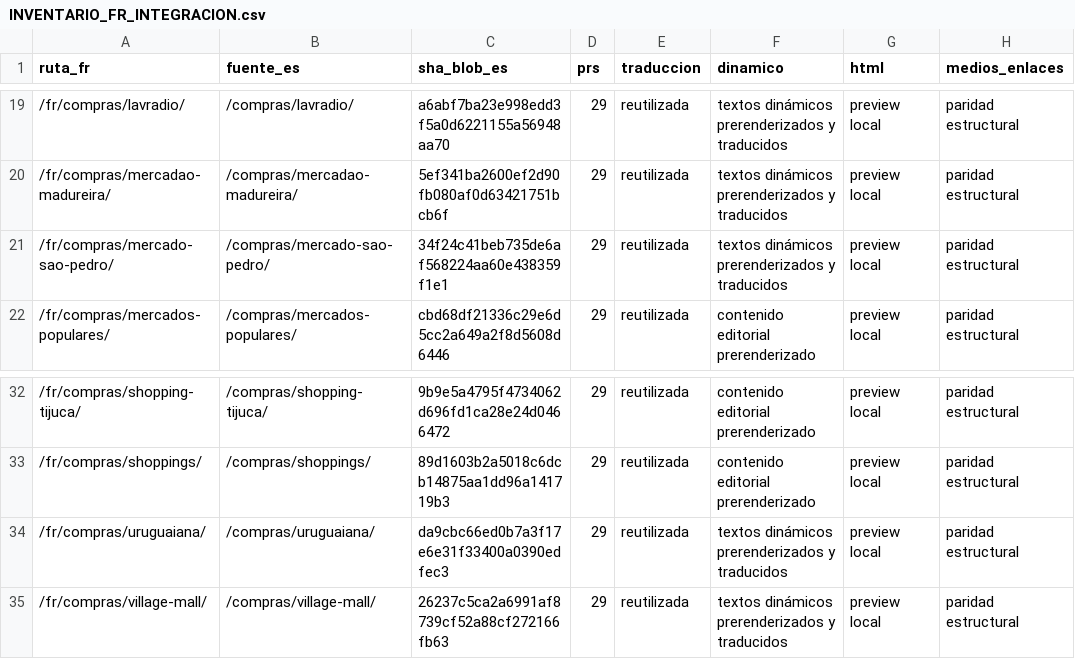
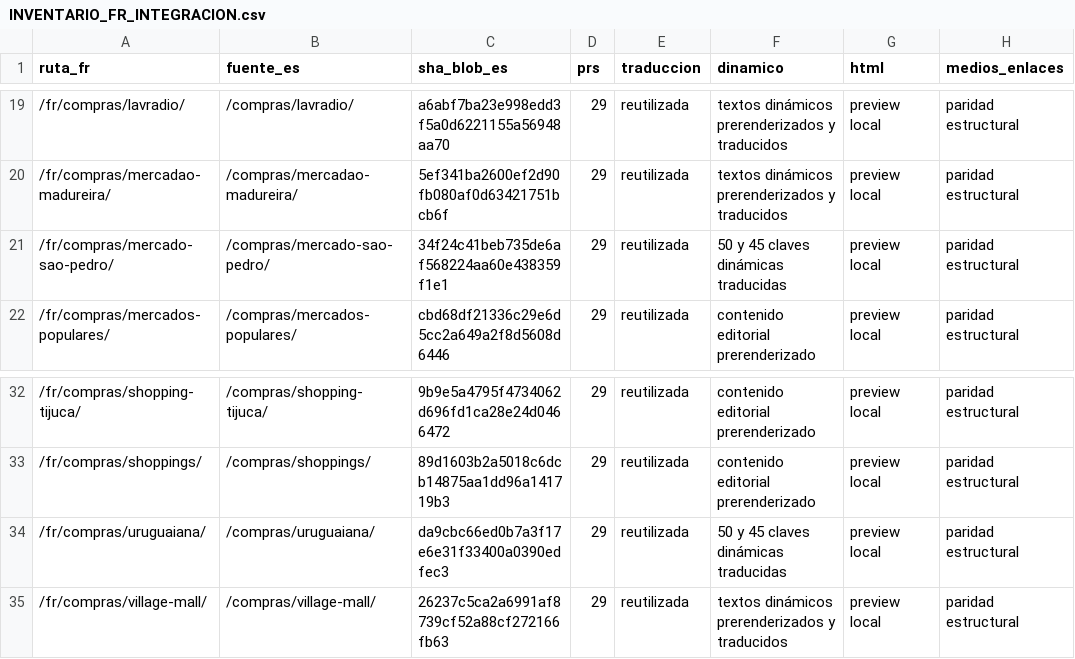
Before and after one commit to lacasadelsushirg-pixel/ernestinho-v2, a CSV file: docs/seo/INVENTARIO_FR_INTEGRACION.csv, drawn as a sheet; only a part is shown, gaps mark what is left out; the diff names each change by its address in the sheet, - before the commit and + after, or states it on an @@ line.

Commit message:
Completar contenido dinámico francés de Compras

```diff
--- a/docs/seo/INVENTARIO_FR_INTEGRACION.csv
+++ b/docs/seo/INVENTARIO_FR_INTEGRACION.csv
-F21 (dinamico): textos dinámicos prerenderizados y traducidos
+F21 (dinamico): 50 y 45 claves dinámicas traducidas
-F34 (dinamico): textos dinámicos prerenderizados y traducidos
+F34 (dinamico): 50 y 45 claves dinámicas traducidas
```
Also changed, not shown: 2 other files.
